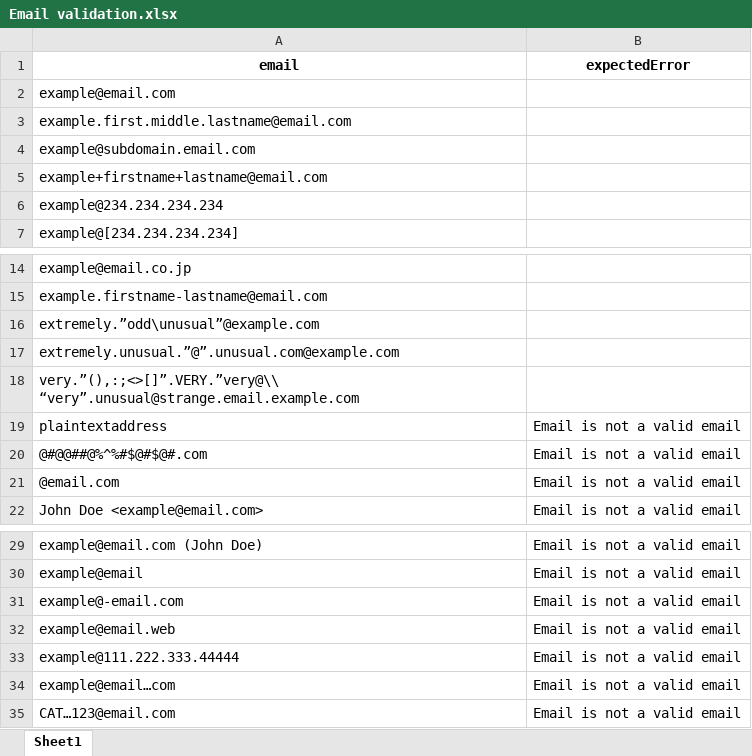
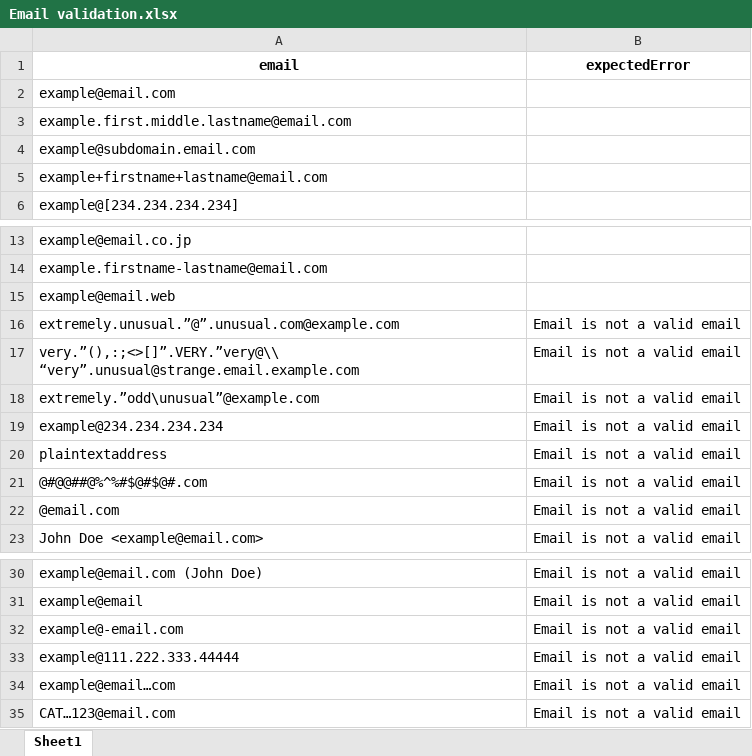
Before and after one commit to baothuy/gocad-auto-katalon, an Excel workbook: Data/Credential/Email validation.xlsx, sheet Sheet1, drawn as a sheet; only a part is shown, gaps mark what is left out; values as stored, in another font and other column widths than the file's, no borders; removed rows and columns are numbered as before the commit, all else as after; the diff names each change by its address in the sheet, - before the commit and + after, or states it on an @@ line.

Commit message:
change expectation cases

```diff
--- a/Data/Credential/Email validation.xlsx (sheet Sheet1)
+++ b/Data/Credential/Email validation.xlsx (sheet Sheet1)
-row 6: example@234.234.234.234
-A15 (email): extremely.”odd\unusual”@example.com
+A15 (email): example@email.web
-B16:B17 (expectedError): (empty)
+B16:B17 (expectedError): Email is not a valid email
+row 18: extremely.”odd\unusual”@example.com | Email is not a valid email
+row 19: example@234.234.234.234 | Email is not a valid email
-row 32: example@email.web | Email is not a valid email
```
